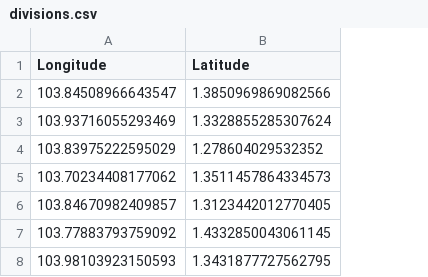
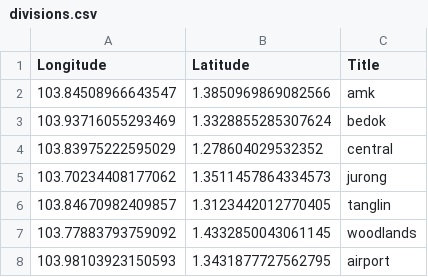
Before and after one commit to arjun2598/LifeHack, a CSV file: routes/divisions.csv, drawn as a sheet; the diff names each change by its address in the sheet, - before the commit and + after, or states it on an @@ line.

Commit message:
Changed html names to match division

```diff
--- a/routes/divisions.csv
+++ b/routes/divisions.csv
+column C (Title), rows 2-8: amk | bedok | central | jurong | tanglin | woodlands | airport
```
Also changed, not shown: 16 other files.
